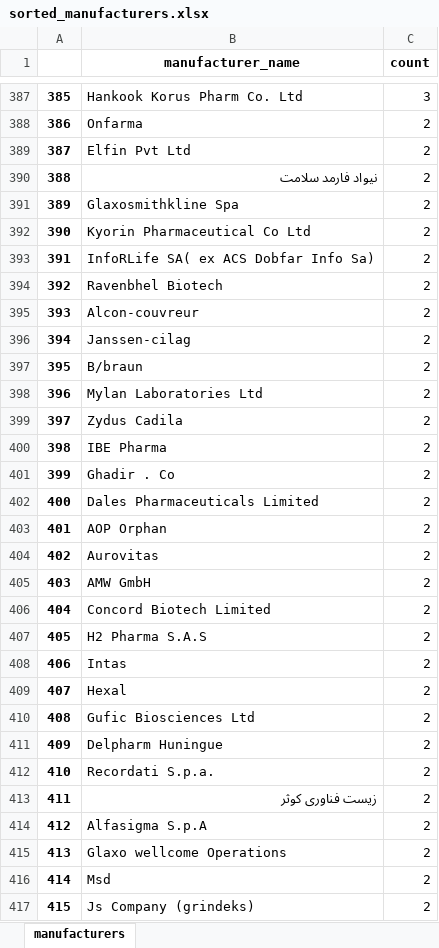
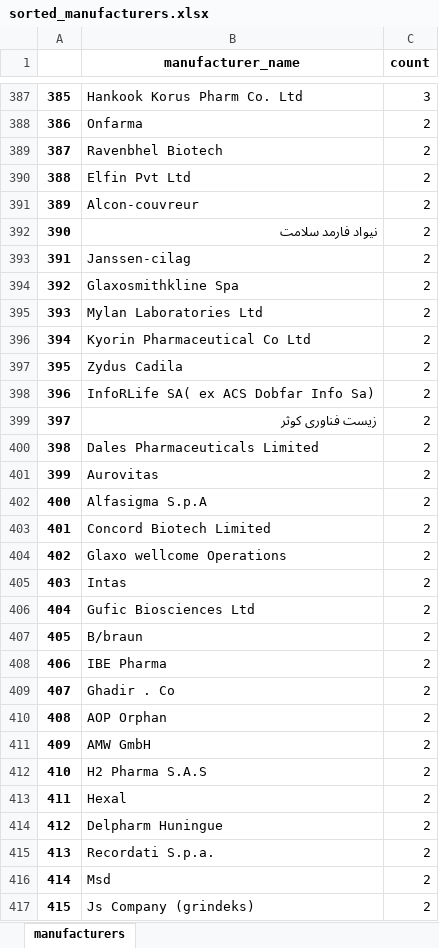
Before and after one commit to MohammadHashemian/Data-analytics-practice, an Excel workbook: datasets/sorted_manufacturers.xlsx, sheet manufacturers, drawn as a sheet; only a part is shown, gaps mark what is left out; values as stored, in another font and other column widths than the file's, no borders; the diff covers the shown part only; the diff names each change by its address in the sheet, - before the commit and + after, or states it on an @@ line.

Commit message:
finding manufacturers name per atc code

```diff
--- a/datasets/sorted_manufacturers.xlsx (sheet manufacturers)
+++ b/datasets/sorted_manufacturers.xlsx (sheet manufacturers)
-B389 (manufacturer_name): Elfin Pvt Ltd
+B389 (manufacturer_name): Ravenbhel Biotech
-B390 (manufacturer_name): نیواد فارمد سلامت
+B390 (manufacturer_name): Elfin Pvt Ltd
-B391 (manufacturer_name): Glaxosmithkline Spa
+B391 (manufacturer_name): Alcon-couvreur
-B392 (manufacturer_name): Kyorin Pharmaceutical Co Ltd
+B392 (manufacturer_name): نیواد فارمد سلامت
-B393 (manufacturer_name): InfoRLife SA( ex ACS Dobfar Info Sa)
+B393 (manufacturer_name): Janssen-cilag
-B394 (manufacturer_name): Ravenbhel Biotech
+B394 (manufacturer_name): Glaxosmithkline Spa
-B395 (manufacturer_name): Alcon-couvreur
+B395 (manufacturer_name): Mylan Laboratories Ltd
-B396 (manufacturer_name): Janssen-cilag
+B396 (manufacturer_name): Kyorin Pharmaceutical Co Ltd
-B397 (manufacturer_name): B/braun
+B397 (manufacturer_name): Zydus Cadila
-B398 (manufacturer_name): Mylan Laboratories Ltd
+B398 (manufacturer_name): InfoRLife SA( ex ACS Dobfar Info Sa)
-B399 (manufacturer_name): Zydus Cadila
+B399 (manufacturer_name): زیست فناوری کوثر
-B400 (manufacturer_name): IBE Pharma
+B400 (manufacturer_name): Dales Pharmaceuticals Limited
-B401 (manufacturer_name): Ghadir . Co
+B401 (manufacturer_name): Aurovitas
-B402 (manufacturer_name): Dales Pharmaceuticals Limited
+B402 (manufacturer_name): Alfasigma S.p.A
-B403 (manufacturer_name): AOP Orphan
+B403 (manufacturer_name): Concord Biotech Limited
-B404 (manufacturer_name): Aurovitas
+B404 (manufacturer_name): Glaxo wellcome Operations
-B405 (manufacturer_name): AMW GmbH
+B405 (manufacturer_name): Intas
-B406 (manufacturer_name): Concord Biotech Limited
+B406 (manufacturer_name): Gufic Biosciences Ltd
-B407 (manufacturer_name): H2 Pharma S.A.S
+B407 (manufacturer_name): B/braun
-B408 (manufacturer_name): Intas
+B408 (manufacturer_name): IBE Pharma
-B409 (manufacturer_name): Hexal
+B409 (manufacturer_name): Ghadir . Co
-B410 (manufacturer_name): Gufic Biosciences Ltd
+B410 (manufacturer_name): AOP Orphan
-B411 (manufacturer_name): Delpharm Huningue
+B411 (manufacturer_name): AMW GmbH
-B412 (manufacturer_name): Recordati S.p.a.
+B412 (manufacturer_name): H2 Pharma S.A.S
-B413 (manufacturer_name): زیست فناوری کوثر
+B413 (manufacturer_name): Hexal
-B414 (manufacturer_name): Alfasigma S.p.A
+B414 (manufacturer_name): Delpharm Huningue
-B415 (manufacturer_name): Glaxo wellcome Operations
+B415 (manufacturer_name): Recordati S.p.a.
```
Also changed, not shown: 105 edited cells elsewhere in this sheet, 2 other files.
